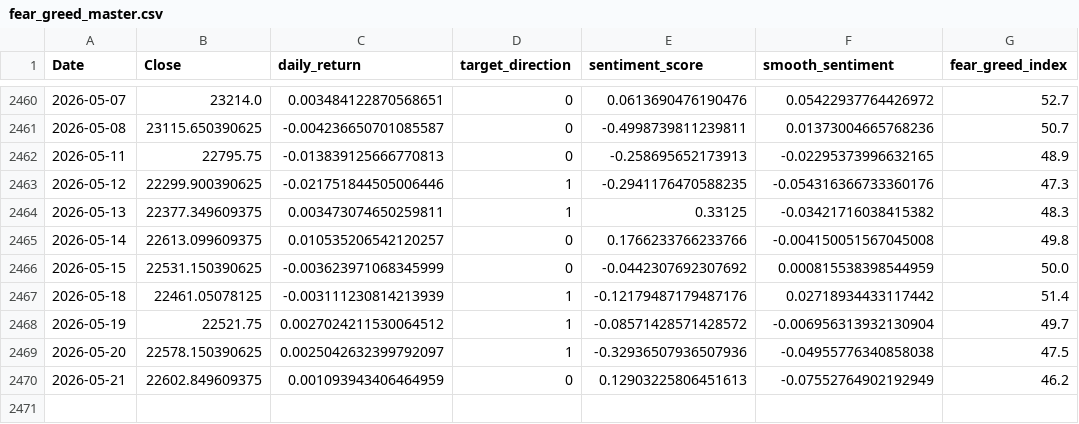
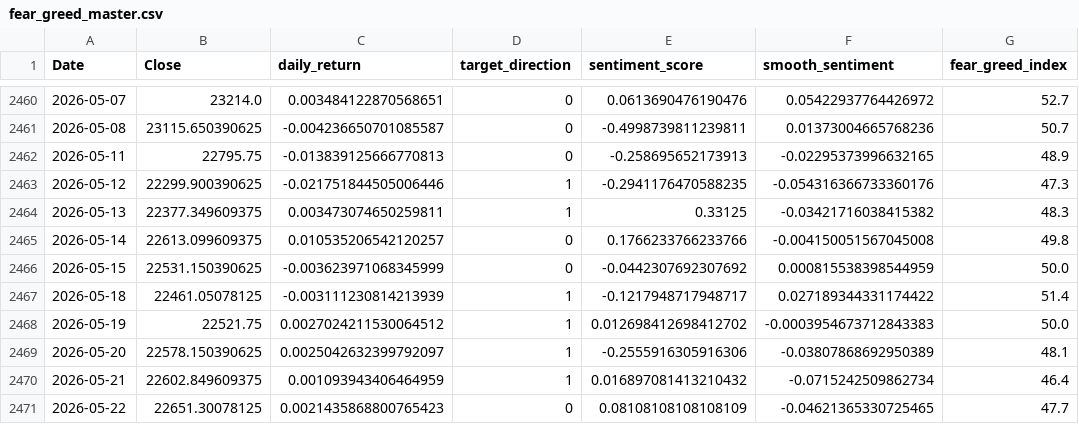
Before and after one commit to rehmahahmed/nse-bhavcopy-data, a CSV file: fear_greed_master.csv, drawn as a sheet; only a part is shown, gaps mark what is left out.

```diff
--- a/fear_greed_master.csv
+++ b/fear_greed_master.csv
@@ -2466,5 +2466,6 @@ Date,Close,daily_return,target_direction,sentiment_score,smooth_sentiment,fear_g
 2026-05-15,22531.150390625,-0.003623971068345999,0,-0.0442307692307692,0.000815538398544959,50.0
-2026-05-18,22461.05078125,-0.003111230814213939,1,-0.12179487179487176,0.02718934433117442,51.4
-2026-05-19,22521.75,0.0027024211530064512,1,-0.08571428571428572,-0.006956313932130904,49.7
-2026-05-20,22578.150390625,0.0025042632399792097,1,-0.32936507936507936,-0.04955776340858038,47.5
-2026-05-21,22602.849609375,0.001093943406464959,0,0.12903225806451613,-0.07552764902192949,46.2
+2026-05-18,22461.05078125,-0.003111230814213939,1,-0.1217948717948717,0.027189344331174422,51.4
+2026-05-19,22521.75,0.0027024211530064512,1,0.012698412698412702,-0.0003954673712843383,50.0
+2026-05-20,22578.150390625,0.0025042632399792097,1,-0.2555916305916306,-0.03807868692950389,48.1
+2026-05-21,22602.849609375,0.001093943406464959,1,0.016897081413210432,-0.0715242509862734,46.4
+2026-05-22,22651.30078125,0.0021435868800765423,0,0.08108108108108109,-0.04621365330725465,47.7
```
